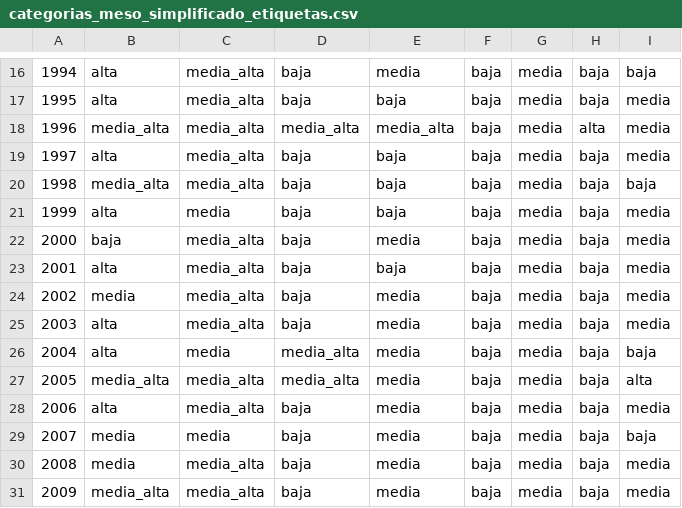
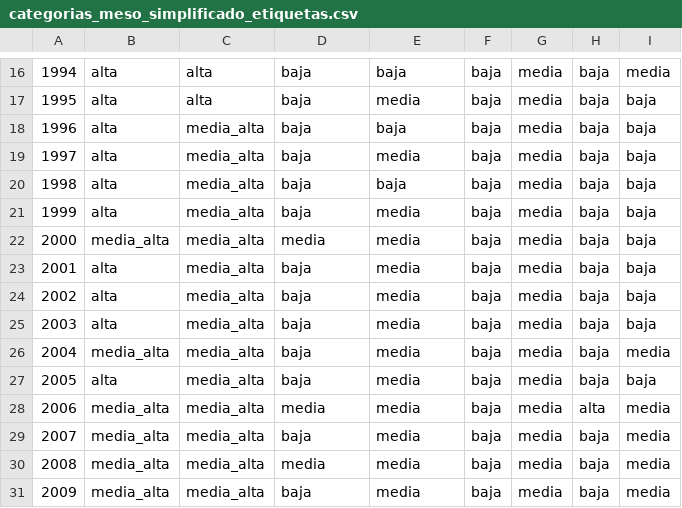
Before and after one commit to Jose117053/evolucion-redes-egocentricas, a CSV file: Output/categorias_meso_simplificado_etiquetas.csv, drawn as a sheet; only a part is shown, gaps mark what is left out; the diff covers the shown part only; the diff names each change by its address in the sheet, - before the commit and + after, or states it on an @@ line.

```diff
--- a/Output/categorias_meso_simplificado_etiquetas.csv
+++ b/Output/categorias_meso_simplificado_etiquetas.csv
-C16:C17: media_alta
+C16:C17: alta
-E16: media
+E16: baja
-I16: baja
+I16: media
-E17: baja
+E17: media
-I17:I19: media
+I17:I19: baja
-B18: media_alta
+B18: alta
-D18: media_alta
+D18: baja
-E18: media_alta
+E18: baja
-H18: alta
+H18: baja
-E19: baja
+E19: media
-B20: media_alta
+B20: alta
-C21: media
+C21: media_alta
-E21: baja
+E21: media
-I21:I25: media
+I21:I25: baja
-B22: baja
+B22: media_alta
-D22: baja
+D22: media
-E23: baja
+E23: media
-B24: media
+B24: alta
-B26: alta
+B26: media_alta
-C26: media
+C26: media_alta
-D26:D27: media_alta
+D26:D27: baja
-I26: baja
+I26: media
-B27: media_alta
+B27: alta
-I27: alta
+I27: baja
-B28: alta
+B28: media_alta
-D28: baja
+D28: media
-H28: baja
+H28: alta
-B29:B30: media
+B29:B30: media_alta
-C29: media
+C29: media_alta
-I29: baja
+I29: media
-D30: baja
+D30: media
```
Also changed, not shown: 88 edited cells elsewhere in this file, Output/categorias_meso_detallado.csv, Output/categorias_meso_simplificado_valores.csv, 20 other files.
